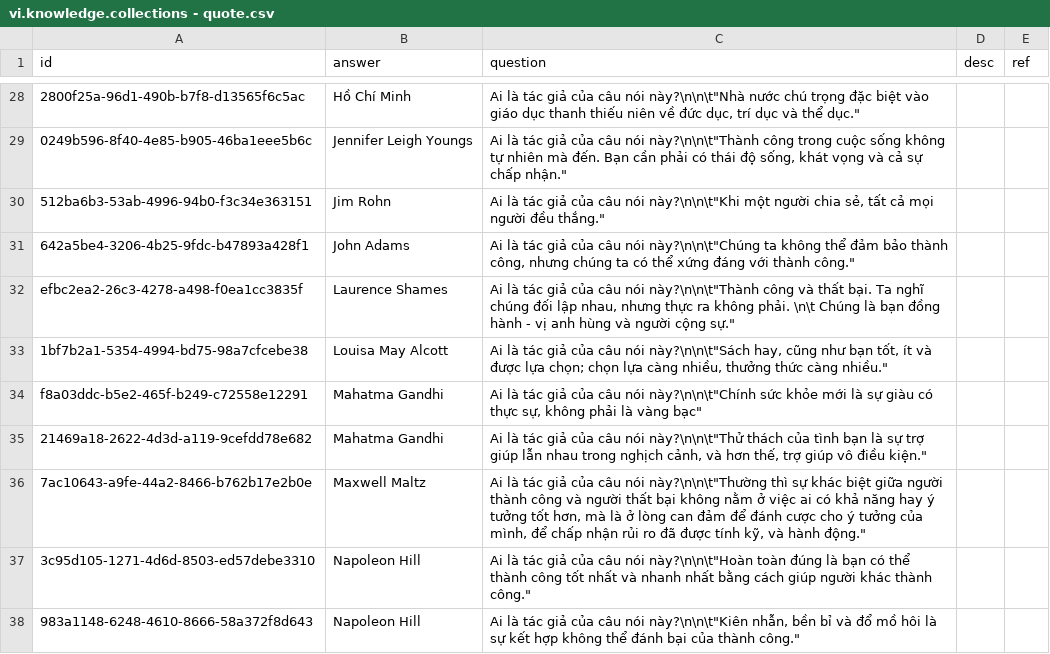
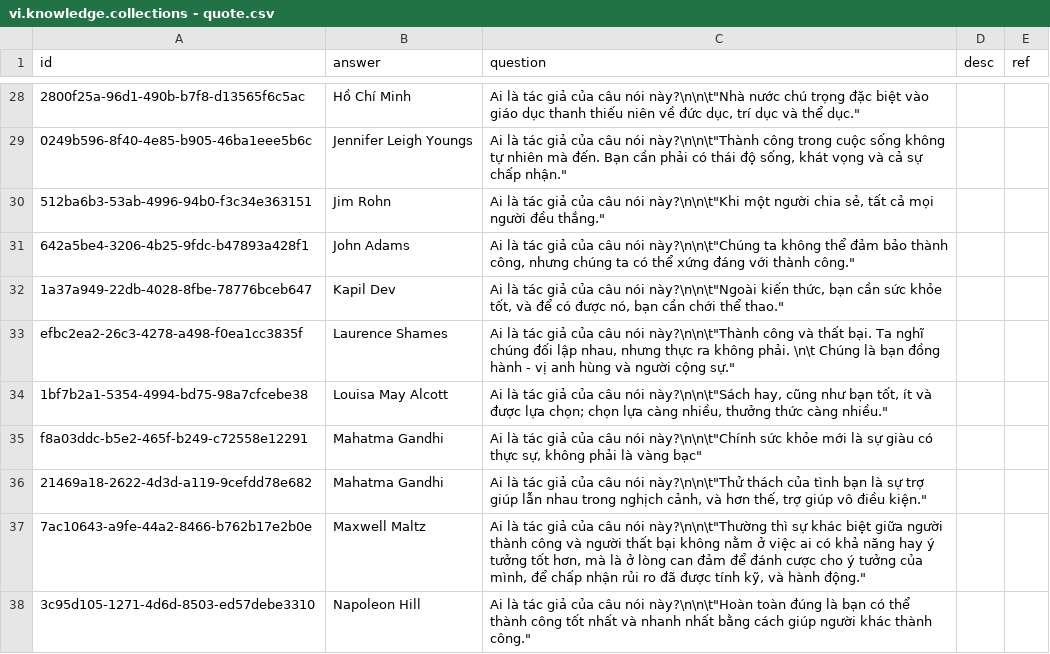
Before and after one commit to a7612/flashcard-resN, a CSV file: questions/vi.knowledge.collections - quote.csv, drawn as a sheet; only a part is shown, gaps mark what is left out; the shorter side is filled out with more unchanged rows; the diff names each change by its address in the sheet, - before the commit and + after, or states it on an @@ line.

```diff
--- a/questions/vi.knowledge.collections - quote.csv
+++ b/questions/vi.knowledge.collections - quote.csv
+row 32: 1a37a949-22db-4028-8fbe-78776bceb647 | Kapil Dev | Ai là tác giả của câu nói này?\n\n\t"Ngoài kiến thức, bạn cần sức khỏe tốt, và để có được nó, bạn cần chới thể thao."
```
Also changed, not shown: questions/vi.knowledge.collections - day.csv.
